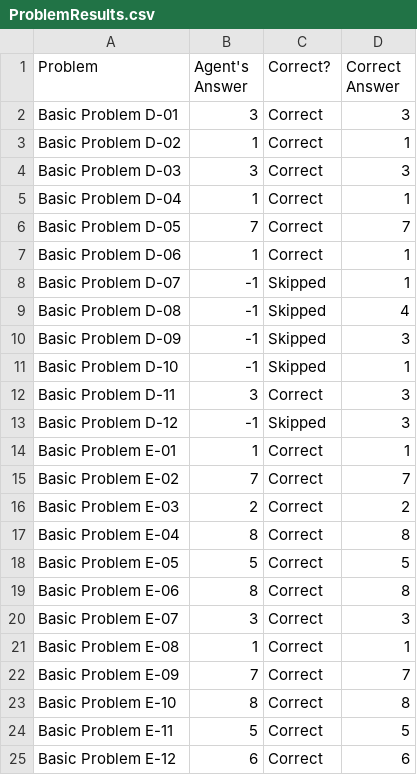
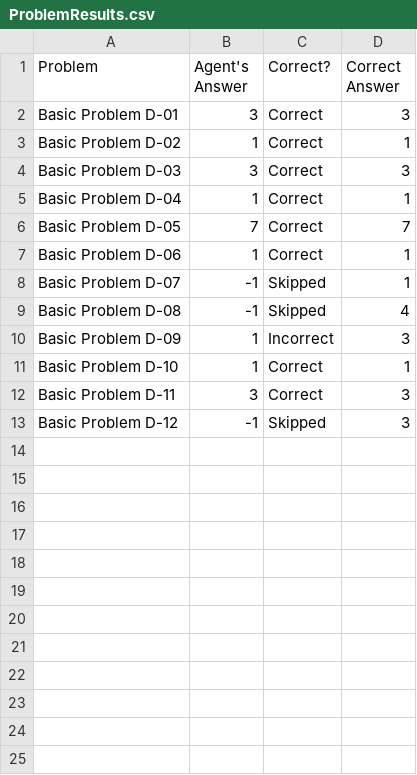
Before and after one commit to chemketoo/KBAI, a CSV file: Project_3/ProblemResults.csv, drawn as a sheet.

Commit message:
8 problems working for set D now

```diff
--- a/Project_3/ProblemResults.csv
+++ b/Project_3/ProblemResults.csv
@@ -9,17 +9,5 @@ Basic Problem D-07,-1,Skipped,1
 Basic Problem D-08,-1,Skipped,4
-Basic Problem D-09,-1,Skipped,3
-Basic Problem D-10,-1,Skipped,1
+Basic Problem D-09,1,Incorrect,3
+Basic Problem D-10,1,Correct,1
 Basic Problem D-11,3,Correct,3
 Basic Problem D-12,-1,Skipped,3
-Basic Problem E-01,1,Correct,1
-Basic Problem E-02,7,Correct,7
-Basic Problem E-03,2,Correct,2
-Basic Problem E-04,8,Correct,8
-Basic Problem E-05,5,Correct,5
-Basic Problem E-06,8,Correct,8
-Basic Problem E-07,3,Correct,3
-Basic Problem E-08,1,Correct,1
-Basic Problem E-09,7,Correct,7
-Basic Problem E-10,8,Correct,8
-Basic Problem E-11,5,Correct,5
-Basic Problem E-12,6,Correct,6
```
Also changed, not shown: 4 other files.
